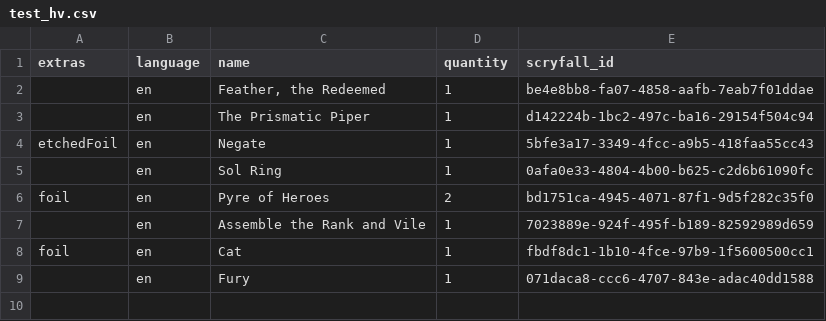
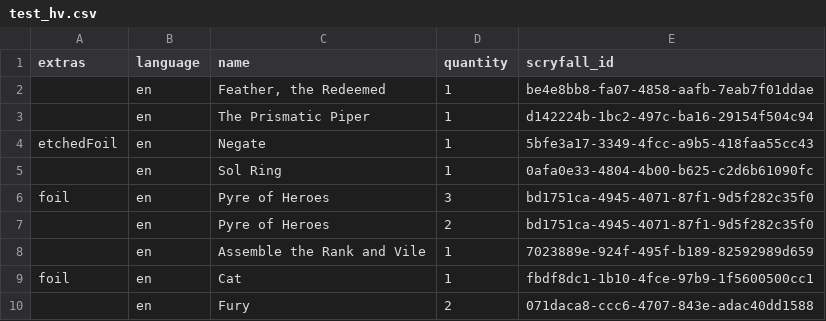
Before and after one commit to charlesrocket/frightcrawler, a CSV file: spec/data/test_hv.csv, drawn as a sheet.

Commit message:
Update test_hv.csv

```diff
--- a/spec/data/test_hv.csv
+++ b/spec/data/test_hv.csv
@@ -5,5 +5,6 @@ extras,language,name,quantity,scryfall_id
 "","en","Sol Ring","1","0afa0e33-4804-4b00-b625-c2d6b61090fc"
-"foil","en","Pyre of Heroes","2","bd1751ca-4945-4071-87f1-9d5f282c35f0"
+"foil","en","Pyre of Heroes","3","bd1751ca-4945-4071-87f1-9d5f282c35f0"
+"","en","Pyre of Heroes","2","bd1751ca-4945-4071-87f1-9d5f282c35f0"
 "","en","Assemble the Rank and Vile","1","7023889e-924f-495f-b189-82592989d659"
 "foil","en","Cat","1","fbdf8dc1-1b10-4fce-97b9-1f5600500cc1"
-"","en","Fury","1","071daca8-ccc6-4707-843e-adac40dd1588"
+"","en","Fury","2","071daca8-ccc6-4707-843e-adac40dd1588"
```
